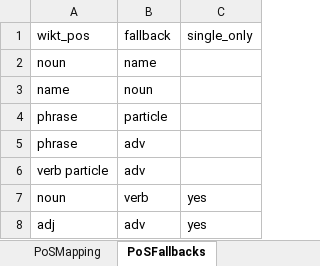
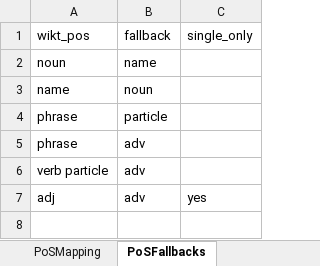
Before and after one commit to Palaeos/GlobasaLexiTools, an Excel workbook: wiktionary_config.xlsx, sheet PoSFallbacks, drawn as a sheet; values as stored, in another font and other column widths than the file's, no borders; the diff names each change by its address in the sheet, - before the commit and + after, or states it on an @@ line.

```diff
--- a/wiktionary_config.xlsx (sheet PoSFallbacks)
+++ b/wiktionary_config.xlsx (sheet PoSFallbacks)
-row 7: noun | verb | yes
```
Also changed, not shown: 3 other files.
